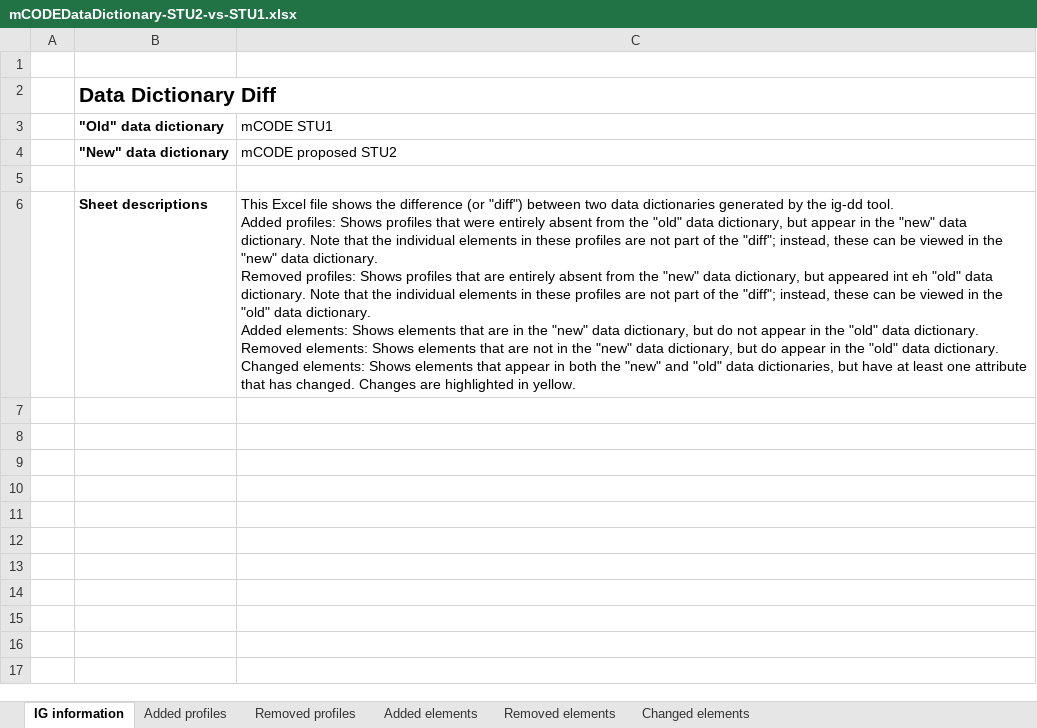
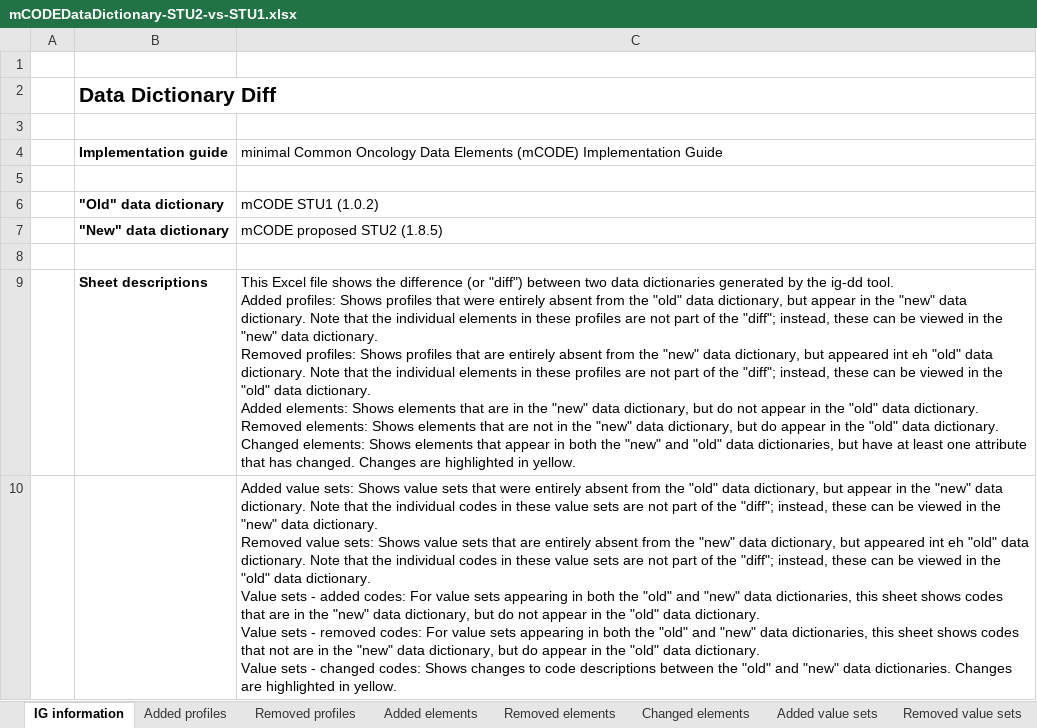
Before and after one commit to HL7/fhir-mCODE-ig, an Excel workbook: input/images/data-dictionary/mCODEDataDictionary-STU2-vs-STU1.xlsx, sheet IG information, drawn as a sheet; values as stored, in another font and other column widths than the file's, no borders; addresses are those after the commit; ↵ is a line break in a cell; the diff names each change by its address in the sheet, - before the commit and + after, or states it on an @@ line.

Commit message:
Add value sets to data dictionary diff, update dd and dd-diff to 1.8.5

```diff
--- a/input/images/data-dictionary/mCODEDataDictionary-STU2-vs-STU1.xlsx (sheet IG information)
+++ b/input/images/data-dictionary/mCODEDataDictionary-STU2-vs-STU1.xlsx (sheet IG information)
+sheet tab: Added value sets
+sheet tab: Removed value sets
+row 3: (empty)
+row 4:  | Implementation guide | minimal Common Oncology Data Elements (mCODE) Implementation Guide
+row 5: (empty)
-C6: mCODE STU1
+C6: mCODE STU1 (1.0.2)
-C7: mCODE proposed STU2
+C7: mCODE proposed STU2 (1.8.5)
+row 10:  |  | Added value sets: Shows value sets that were entirely absent from the "old" data dictionary, but appear in the "new" data dictionary. Note that the individual codes in these value sets are not part of the "diff"; instead, these can be viewed in the "new" data dictionary. ↵ Removed value sets: Shows value sets that are entirely absent from the "new" data dictionary, but appeared int eh "old" data dictionary. Note that the individual codes in these value sets are not part of the "diff"; instead, these can be viewed in the "old" data dictionary. ↵ Value sets - added codes: For value sets appearing in both the "old" and "new" data dictionaries, this sheet shows codes that are in the "new" data dictionary, but do not appear in the "old" data dictionary. ↵ Value sets - removed codes: For value sets appearing in both the "old" and "new" data dictionaries, this sheet shows codes that not are in the "new" data dictionary, but do appear in the "old" data dictionary. ↵ Value sets - changed codes: Shows changes to code descriptions between the "old" and "new" data dictionaries. Changes are highlighted in yellow.
```
Also changed, not shown: sheet Added profiles, sheet Changed elements, other sheet tabs, input/images/data-dictionary/mCODEDataDictionary-STU2.xlsx.
